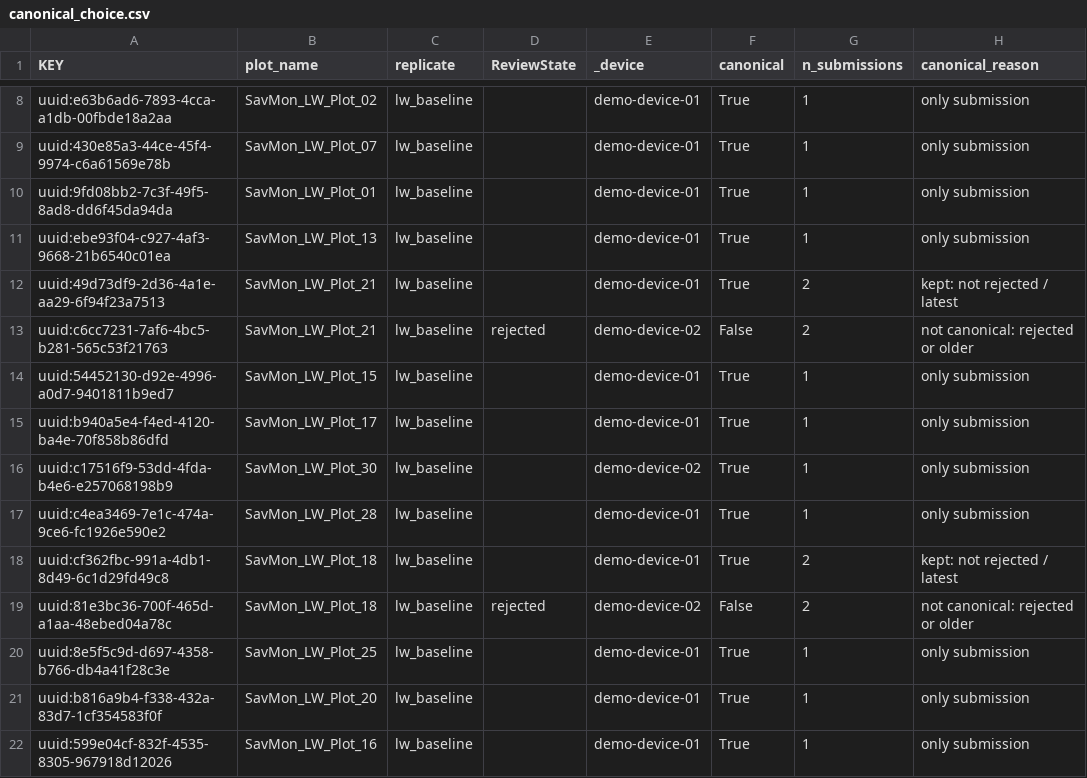
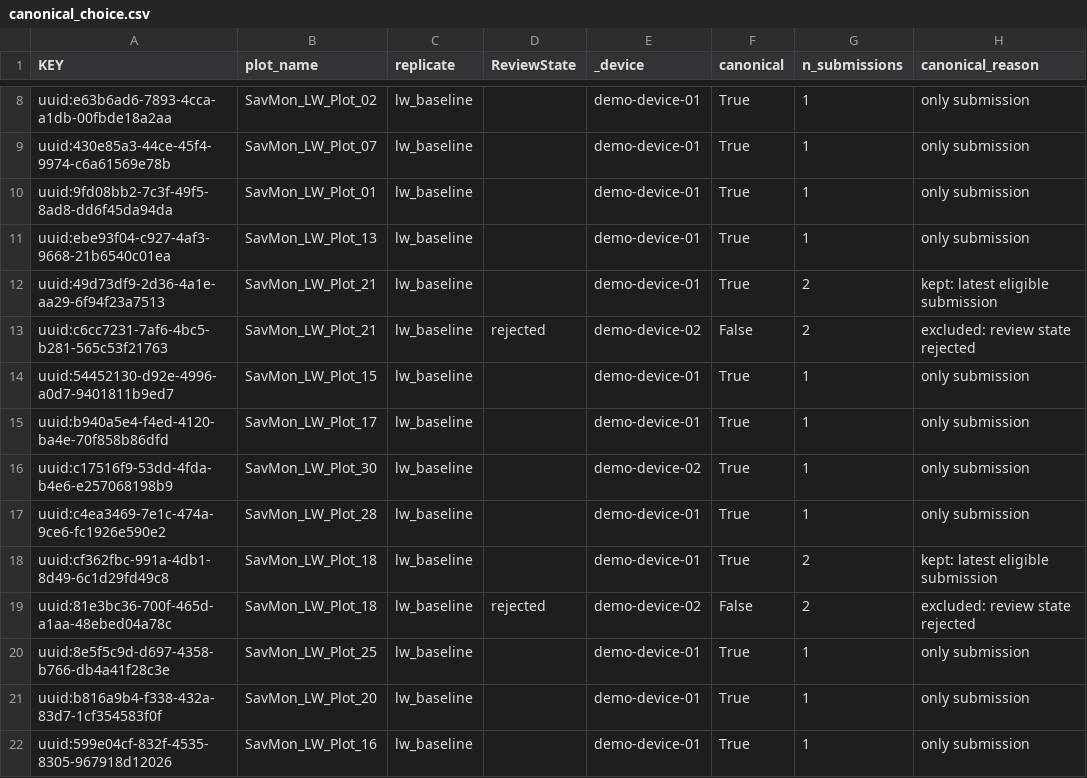
Before and after one commit to carlosdhoyos/naturalstate, a CSV file: challenge2/outputs/canonical_choice.csv, drawn as a sheet; only a part is shown, gaps mark what is left out.

```diff
--- a/challenge2/outputs/canonical_choice.csv
+++ b/challenge2/outputs/canonical_choice.csv
@@ -11,4 +11,4 @@ uuid:9fd08bb2-7c3f-49f5-8ad8-dd6f45da94da,SavMon_LW_Plot_01,lw_baseline,,demo-de
 uuid:ebe93f04-c927-4af3-9668-21b6540c01ea,SavMon_LW_Plot_13,lw_baseline,,demo-device-01,True,1,only submission
-uuid:49d73df9-2d36-4a1e-aa29-6f94f23a7513,SavMon_LW_Plot_21,lw_baseline,,demo-device-01,True,2,kept: not rejected / latest
-uuid:c6cc7231-7af6-4bc5-b281-565c53f21763,SavMon_LW_Plot_21,lw_baseline,rejected,demo-device-02,False,2,not canonical: rejected or older
+uuid:49d73df9-2d36-4a1e-aa29-6f94f23a7513,SavMon_LW_Plot_21,lw_baseline,,demo-device-01,True,2,kept: latest eligible submission
+uuid:c6cc7231-7af6-4bc5-b281-565c53f21763,SavMon_LW_Plot_21,lw_baseline,rejected,demo-device-02,False,2,excluded: review state rejected
 uuid:54452130-d92e-4996-a0d7-9401811b9ed7,SavMon_LW_Plot_15,lw_baseline,,demo-device-01,True,1,only submission
@@ -17,4 +17,4 @@ uuid:c17516f9-53dd-4fda-b4e6-e257068198b9,SavMon_LW_Plot_30,lw_baseline,,demo-de
 uuid:c4ea3469-7e1c-474a-9ce6-fc1926e590e2,SavMon_LW_Plot_28,lw_baseline,,demo-device-01,True,1,only submission
-uuid:cf362fbc-991a-4db1-8d49-6c1d29fd49c8,SavMon_LW_Plot_18,lw_baseline,,demo-device-01,True,2,kept: not rejected / latest
-uuid:81e3bc36-700f-465d-a1aa-48ebed04a78c,SavMon_LW_Plot_18,lw_baseline,rejected,demo-device-02,False,2,not canonical: rejected or older
+uuid:cf362fbc-991a-4db1-8d49-6c1d29fd49c8,SavMon_LW_Plot_18,lw_baseline,,demo-device-01,True,2,kept: latest eligible submission
+uuid:81e3bc36-700f-465d-a1aa-48ebed04a78c,SavMon_LW_Plot_18,lw_baseline,rejected,demo-device-02,False,2,excluded: review state rejected
 uuid:8e5f5c9d-d697-4358-b766-db4a41f28c3e,SavMon_LW_Plot_25,lw_baseline,,demo-device-01,True,1,only submission
```
Also changed, not shown: challenge2/outputs/effort_plots.csv, challenge2/outputs/effort_project.csv, 35 other files.
